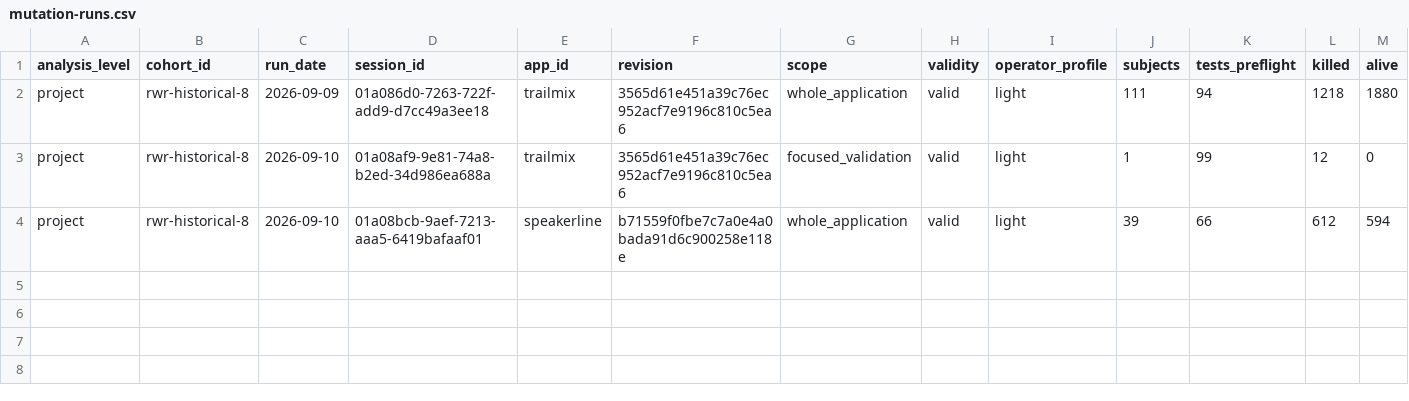
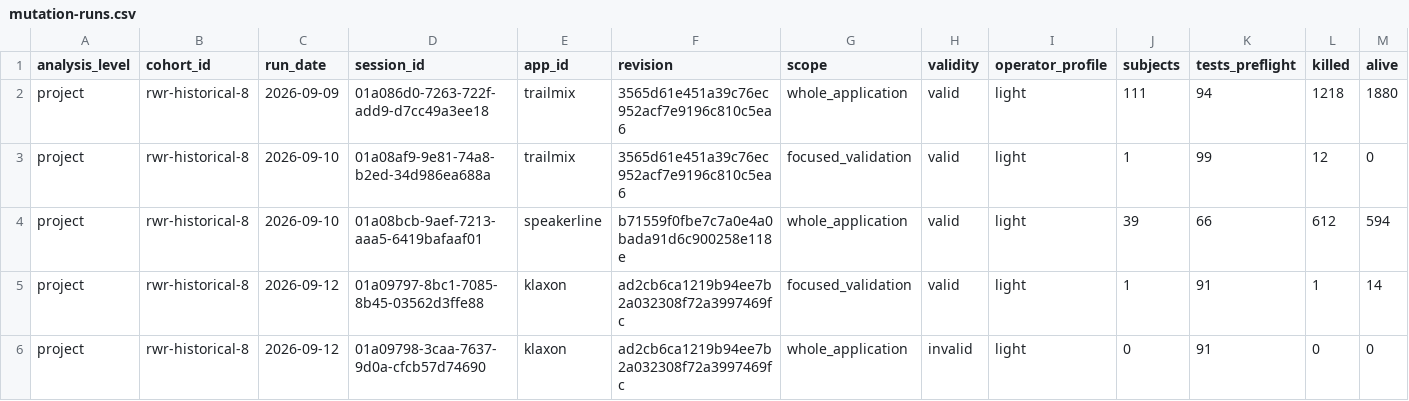
Before and after one commit to nazamoresco/mutation-testing-ruby, a CSV file: research/mutation-runs.csv, drawn as a sheet; only a part is shown; rows hold the shown columns only; the diff names each change by its address in the sheet, - before the commit and + after, or states it on an @@ line.

Commit message:
Record Klaxon mutation validation

```diff
--- a/research/mutation-runs.csv
+++ b/research/mutation-runs.csv
+row 5: project | rwr-historical-8 | 2026-09-12 | 01a09797-8bc1-7085-8b45-03562d3ffe88 | klaxon | ad2cb6ca1219b94ee7b2a032308f72a3997469fc | focused_validation | valid | light | 1 | 91 | 1 | 14
+row 6: project | rwr-historical-8 | 2026-09-12 | 01a09798-3caa-7637-9d0a-cfcb57d74690 | klaxon | ad2cb6ca1219b94ee7b2a032308f72a3997469fc | whole_application | invalid | light | 0 | 91 | 0 | 0
```
Also changed, not shown: research/cohort-apps.csv, 3 other files.
